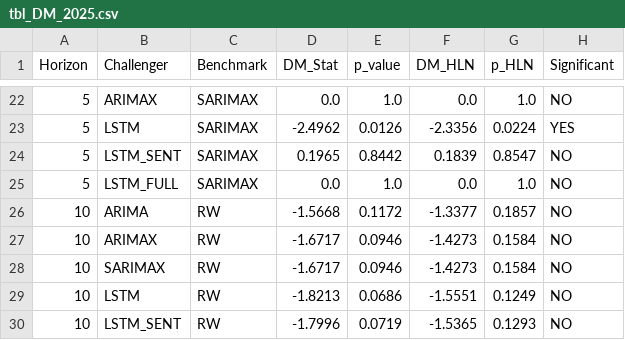
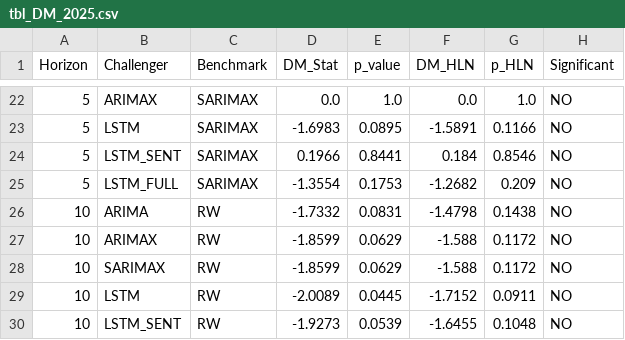
Before and after one commit to joslat92/TesisProject, a CSV file: reports/data/tbl_DM_2025.csv, drawn as a sheet; only a part is shown, gaps mark what is left out; the diff covers the shown part only.

```diff
--- a/reports/data/tbl_DM_2025.csv
+++ b/reports/data/tbl_DM_2025.csv
@@ -22,9 +22,9 @@ Horizon,Challenger,Benchmark,DM_Stat,p_value,DM_HLN,p_HLN,Significant
 5,ARIMAX,SARIMAX,0.0,1.0,0.0,1.0,NO
-5,LSTM,SARIMAX,-2.4962,0.0126,-2.3356,0.0224,YES
-5,LSTM_SENT,SARIMAX,0.1965,0.8442,0.1839,0.8547,NO
-5,LSTM_FULL,SARIMAX,0.0,1.0,0.0,1.0,NO
-10,ARIMA,RW,-1.5668,0.1172,-1.3377,0.1857,NO
-10,ARIMAX,RW,-1.6717,0.0946,-1.4273,0.1584,NO
-10,SARIMAX,RW,-1.6717,0.0946,-1.4273,0.1584,NO
-10,LSTM,RW,-1.8213,0.0686,-1.5551,0.1249,NO
-10,LSTM_SENT,RW,-1.7996,0.0719,-1.5365,0.1293,NO
+5,LSTM,SARIMAX,-1.6983,0.0895,-1.5891,0.1166,NO
+5,LSTM_SENT,SARIMAX,0.1966,0.8441,0.184,0.8546,NO
+5,LSTM_FULL,SARIMAX,-1.3554,0.1753,-1.2682,0.209,NO
+10,ARIMA,RW,-1.7332,0.0831,-1.4798,0.1438,NO
+10,ARIMAX,RW,-1.8599,0.0629,-1.588,0.1172,NO
+10,SARIMAX,RW,-1.8599,0.0629,-1.588,0.1172,NO
+10,LSTM,RW,-2.0089,0.0445,-1.7152,0.0911,NO
+10,LSTM_SENT,RW,-1.9273,0.0539,-1.6455,0.1048,NO
```
Also changed, not shown: 102 edited cells elsewhere in this file, reports/data/dm_summary.csv, reports/data/multiseed_dm_T20_LSTM_FULL.csv, 15 other files.
